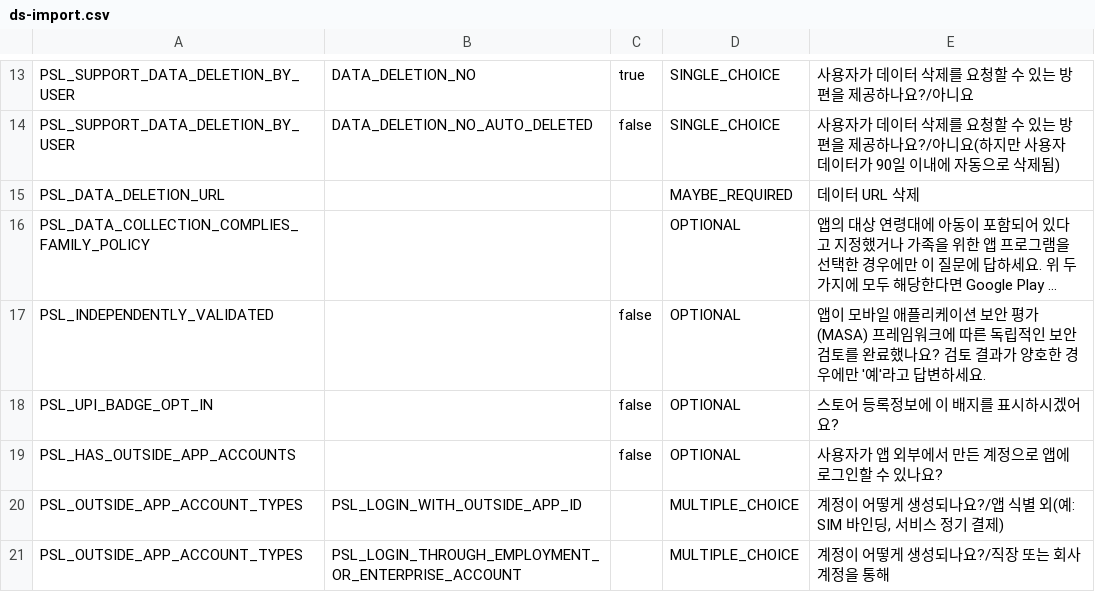
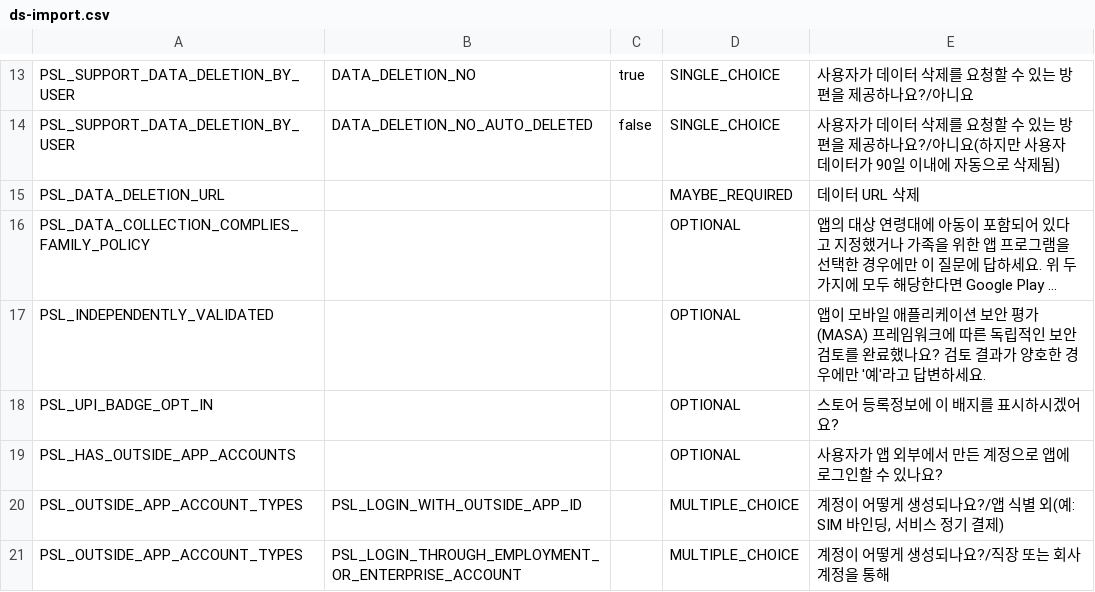
Before and after one commit to karmadc070-droid/massa, a CSV file: store-assets/ds-import.csv, drawn as a sheet; only a part is shown, gaps mark what is left out; long unchanged cells end in …; the diff names each change by its address in the sheet, - before the commit and + after, or states it on an @@ line.

Commit message:
데이터 보안 CSV: 조건부 질문 비움

```diff
--- a/store-assets/ds-import.csv
+++ b/store-assets/ds-import.csv
-C17:C19: false
+C17:C19: (empty)
```
